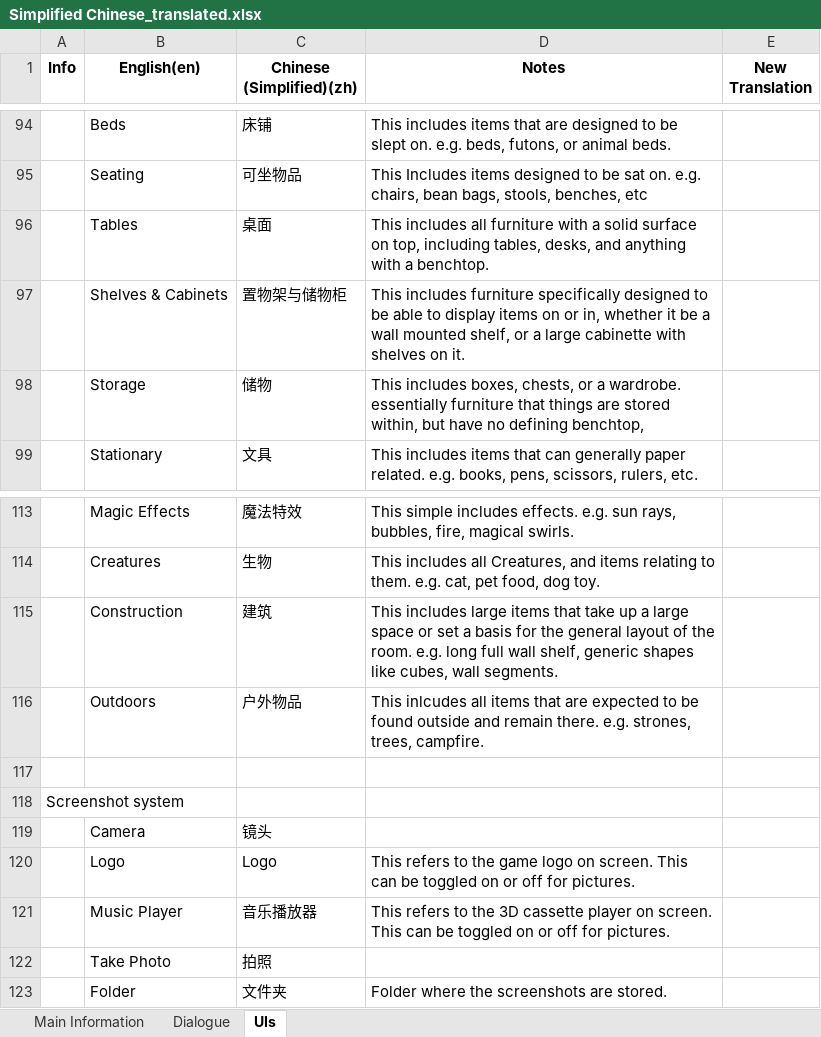
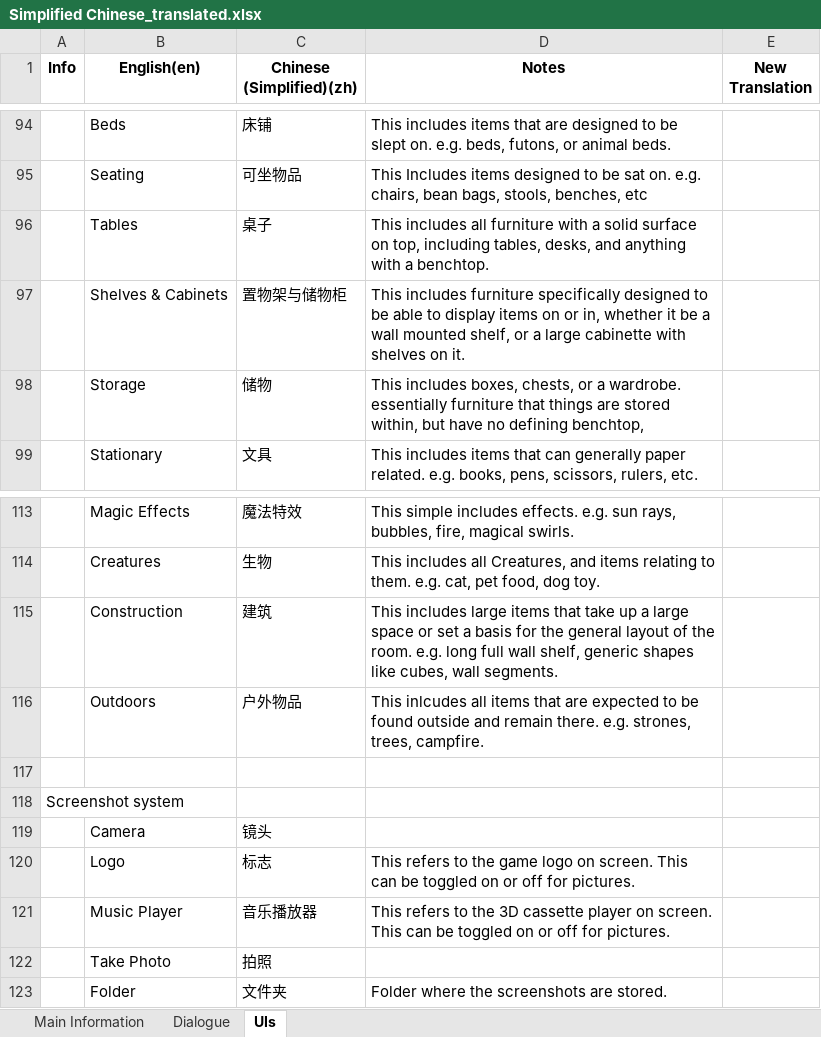
Before and after one commit to qsefthuopq/personal, an Excel workbook: Simplified Chinese_translated.xlsx, sheet UIs, drawn as a sheet; only a part is shown, gaps mark what is left out; values as stored, in another font and other column widths than the file's, no borders; the diff covers the shown part only; the diff names each change by its address in the sheet, - before the commit and + after, or states it on an @@ line.

```diff
--- a/Simplified Chinese_translated.xlsx (sheet UIs)
+++ b/Simplified Chinese_translated.xlsx (sheet UIs)
-C96 (Chinese (Simplified)(zh)): 桌面
+C96 (Chinese (Simplified)(zh)): 桌子
-C120 (Chinese (Simplified)(zh)): Logo
+C120 (Chinese (Simplified)(zh)): 标志
```
Also changed, not shown: 16 edited cells elsewhere in this sheet, sheet Dialogue.
